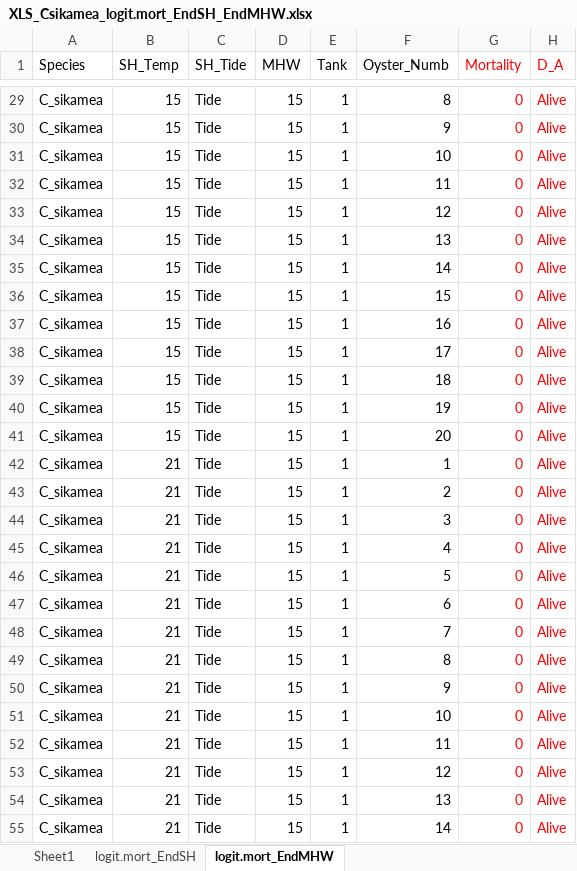
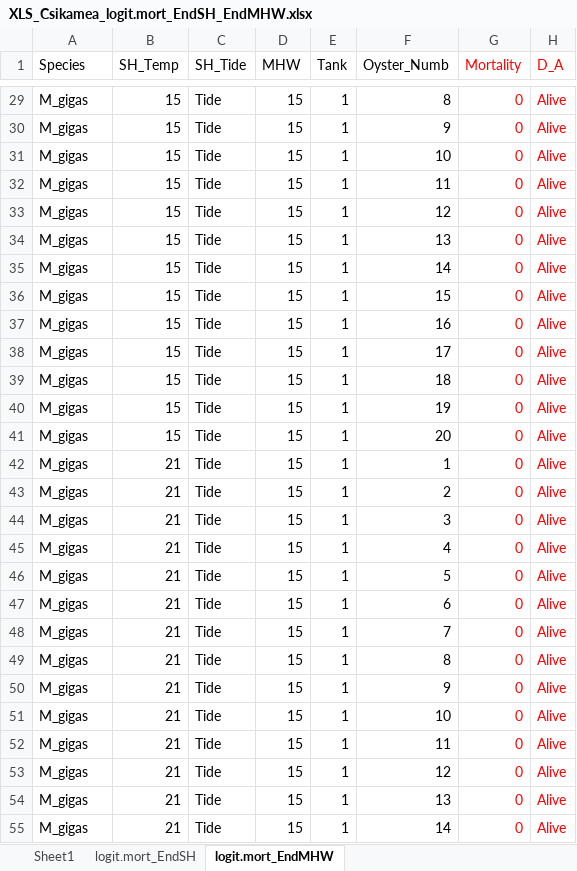
Before and after one commit to priyology/Ch1_Lab22_Diss, an Excel workbook: data/M_gigas/XLS_Csikamea_logit.mort_EndSH_EndMHW.xlsx, sheet logit.mort_EndMHW, drawn as a sheet; only a part is shown, gaps mark what is left out; values as stored, in another font and other column widths than the file's, no borders; the diff covers the shown part only; the diff names each change by its address in the sheet, - before the commit and + after, or states it on an @@ line.

```diff
--- a/data/M_gigas/XLS_Csikamea_logit.mort_EndSH_EndMHW.xlsx (sheet logit.mort_EndMHW)
+++ b/data/M_gigas/XLS_Csikamea_logit.mort_EndSH_EndMHW.xlsx (sheet logit.mort_EndMHW)
-A29:A55 (Species): C_sikamea
+A29:A55 (Species): M_gigas
```
Also changed, not shown: 1683 edited cells elsewhere in this sheet, sheet logit.mort_EndSH, sheet Sheet1, data/O_lurida/XLS_Olurida_logit.mort_EndSH_EndMHW.xlsx, 2 other files.
